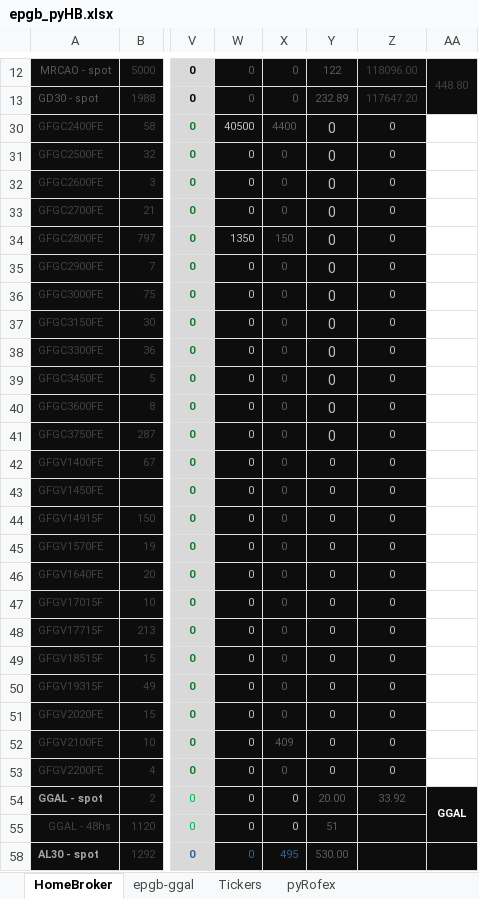
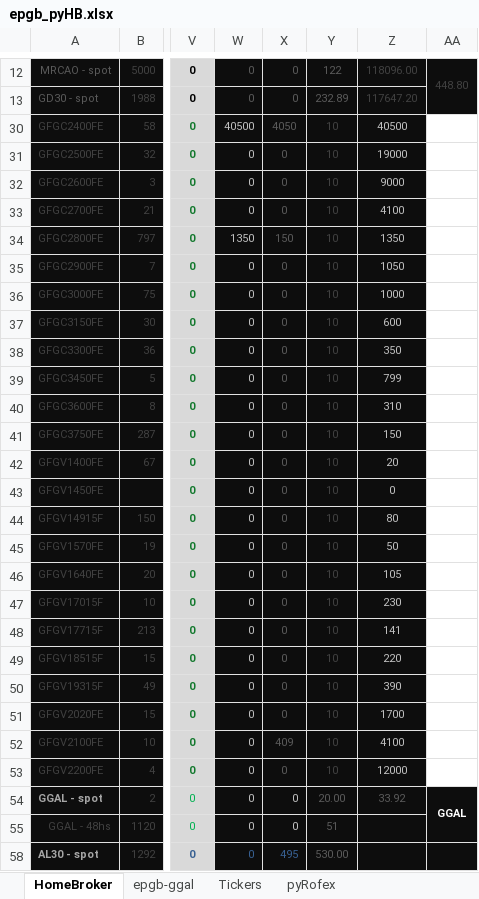
Before and after one commit to piolifl/pyHomeBroker, an Excel workbook: epgb_pyHB.xlsx, sheet HomeBroker, drawn as a sheet; only a part is shown, gaps mark what is left out; values as stored, in another font and other column widths than the file's, no borders; conditional formats not drawn; the diff names each change by its address in the sheet, - before the commit and + after, or states it on an @@ line.

```diff
--- a/epgb_pyHB.xlsx (sheet HomeBroker)
+++ b/epgb_pyHB.xlsx (sheet HomeBroker)
-X30: 4400
+X30: 4050
-Y30:Y53: 0
+Y30:Y53: 10
-Y30:Y53 text colour: #BFBFBF
+Y30:Y53 text colour: #404040
@@ Y30:Y41 text size: smaller @@
-Z30: 0
+Z30: 40500
-Z31: 0
+Z31: 19000
-Z32: 0
+Z32: 9000
-Z33: 0
+Z33: 4100
-Z34: 0
+Z34: 1350
-Z35: 0
+Z35: 1050
-Z36: 0
+Z36: 1000
-Z37: 0
+Z37: 600
-Z38: 0
+Z38: 350
-Z39: 0
+Z39: 799
-Z40: 0
+Z40: 310
-Z41: 0
+Z41: 150
-Z42: 0
+Z42: 20
-Z44: 0
+Z44: 80
-Z45: 0
+Z45: 50
-Z46: 0
+Z46: 105
-Z47: 0
+Z47: 230
-Z48: 0
+Z48: 141
-Z49: 0
+Z49: 220
-Z50: 0
+Z50: 390
-Z51: 0
+Z51: 1700
-Z52: 0
+Z52: 4100
-Z53: 0
+Z53: 12000
```
Also changed, not shown: formulas that keep their value, 3 other files.
